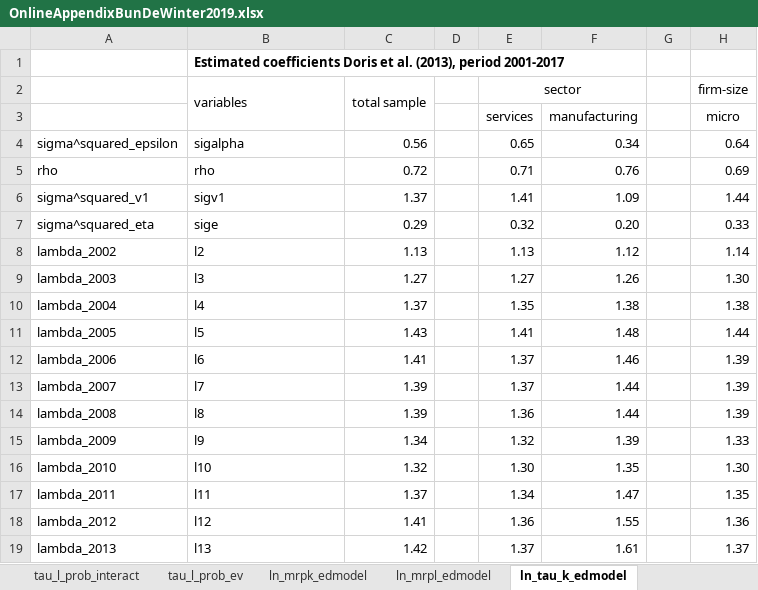
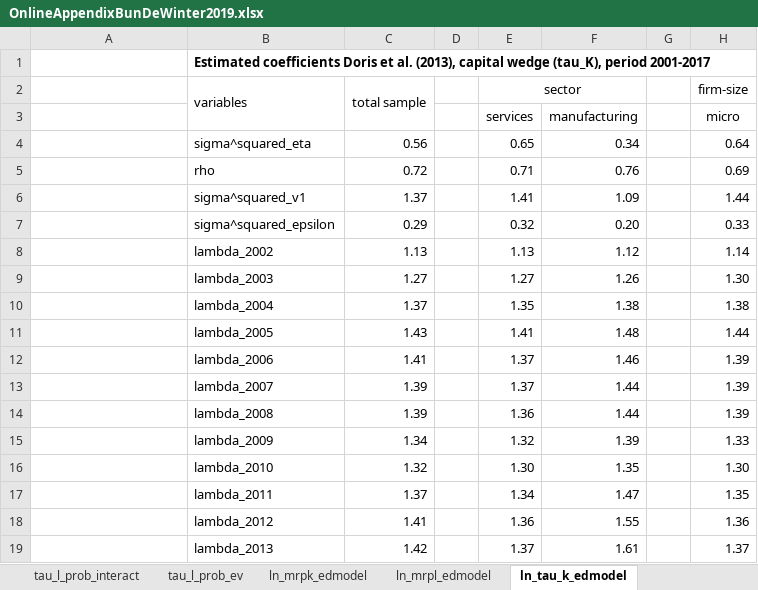
Before and after one commit to jasperdewinter/pp, an Excel workbook: files/OnlineAppendixBunDeWinter2019.xlsx, sheet ln_tau_k_edmodel, drawn as a sheet; only a part is shown; values as stored, in another font and other column widths than the file's, no borders; the diff covers the shown part only; the diff names each change by its address in the sheet, - before the commit and + after, or states it on an @@ line.

```diff
--- a/files/OnlineAppendixBunDeWinter2019.xlsx (sheet ln_tau_k_edmodel)
+++ b/files/OnlineAppendixBunDeWinter2019.xlsx (sheet ln_tau_k_edmodel)
-B1: …al. (2013), period 2001-2017
+B1: …al. (2013), capital wedge (tau_K), period 2001-2017
-A4: sigma^squared_epsilon
+A4: (empty)
-B4: sigalpha
+B4: sigma^squared_eta
-A5: rho
+A5: (empty)
-A6: sigma^squared_v1
+A6: (empty)
-B6: sigv1
+B6: sigma^squared_v1
-A7: sigma^squared_eta
+A7: (empty)
-B7: sige
+B7: sigma^squared_epsilon
-A8: lambda_2002
+A8: (empty)
-B8: l2
+B8: lambda_2002
-A9: lambda_2003
+A9: (empty)
-B9: l3
+B9: lambda_2003
-A10: lambda_2004
+A10: (empty)
-B10: l4
+B10: lambda_2004
-A11: lambda_2005
+A11: (empty)
-B11: l5
+B11: lambda_2005
-A12: lambda_2006
+A12: (empty)
-B12: l6
+B12: lambda_2006
-A13: lambda_2007
+A13: (empty)
-B13: l7
+B13: lambda_2007
-A14: lambda_2008
+A14: (empty)
-B14: l8
+B14: lambda_2008
-A15: lambda_2009
+A15: (empty)
-B15: l9
+B15: lambda_2009
-A16: lambda_2010
+A16: (empty)
-B16: l10
+B16: lambda_2010
-A17: lambda_2011
+A17: (empty)
-B17: l11
+B17: lambda_2011
-A18: lambda_2012
+A18: (empty)
-B18: l12
+B18: lambda_2012
-A19: lambda_2013
+A19: (empty)
-B19: l13
+B19: lambda_2013
```
Also changed, not shown: 110 edited cells elsewhere in this sheet, sheet ln_mrpk_edmodel, sheet ln_mrpl_edmodel, sheet ln_tau_l_edmodel, sheet ReadMe, sheet tau_l_prob_margins, sheet tau_k_prob_margins.
